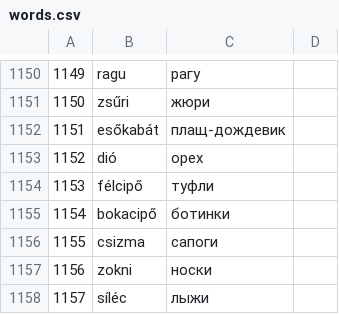
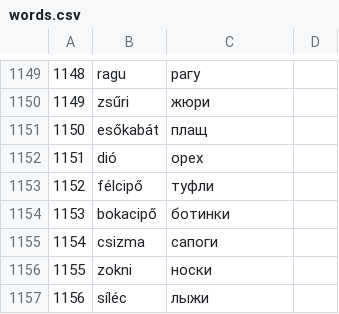
Before and after one commit to IstvanR/russian-swipe, a CSV file: words.csv, drawn as a sheet; only a part is shown, gaps mark what is left out; addresses are those after the commit; the diff covers the shown part only; the diff names each change by its address in the sheet, - before the commit and + after, or states it on an @@ line.

Commit message:
V1.1

```diff
--- a/words.csv
+++ b/words.csv
@@ column A renumbered from row 933 down @@
-C1151: плащ-дождевик
+C1151: плащ
```
Also changed, not shown: 3 added rows, 4 removed rows and 48 moved rows elsewhere in this file.
